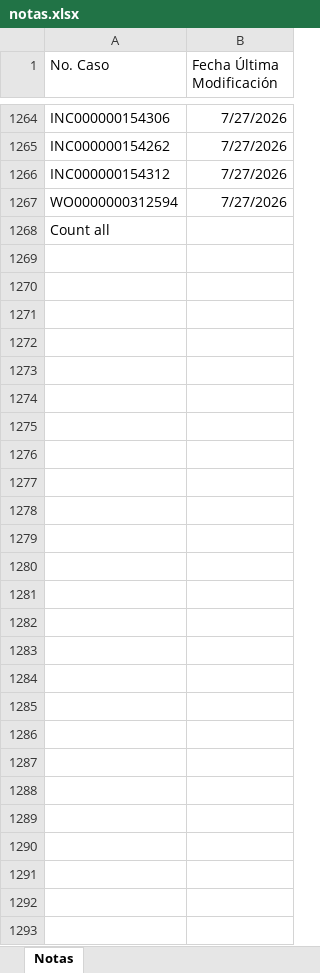
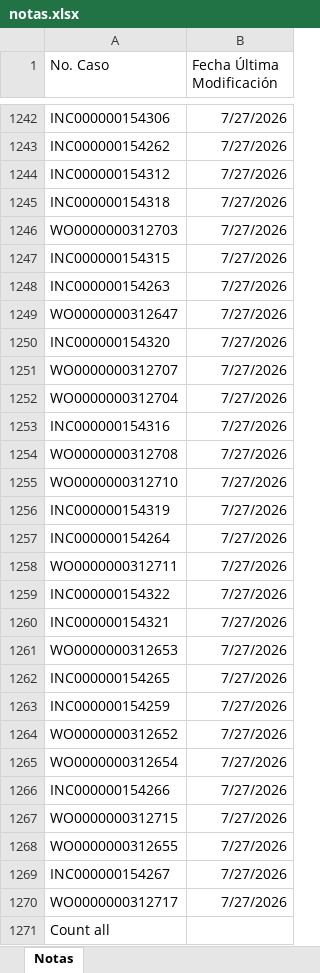
Before and after one commit to gersoncs/SPT, an Excel workbook: notas.xlsx, sheet Notas, drawn as a sheet; only a part is shown, gaps mark what is left out; values as stored, in another font and other column widths than the file's, no borders; addresses are those after the commit; the diff covers the shown part only; the diff names each change by its address in the sheet, - before the commit and + after, or states it on an @@ line.

```diff
--- a/notas.xlsx (sheet Notas)
+++ b/notas.xlsx (sheet Notas)
+row 1245: INC000000154318 | 7/27/2026
+row 1246: WO0000000312703 | 7/27/2026
+row 1247: INC000000154315 | 7/27/2026
+row 1248: INC000000154263 | 7/27/2026
+row 1249: WO0000000312647 | 7/27/2026
+row 1250: INC000000154320 | 7/27/2026
+row 1251: WO0000000312707 | 7/27/2026
+row 1252: WO0000000312704 | 7/27/2026
+row 1253: INC000000154316 | 7/27/2026
+row 1254: WO0000000312708 | 7/27/2026
+row 1255: WO0000000312710 | 7/27/2026
+row 1256: INC000000154319 | 7/27/2026
+row 1257: INC000000154264 | 7/27/2026
+row 1258: WO0000000312711 | 7/27/2026
+row 1259: INC000000154322 | 7/27/2026
+row 1260: INC000000154321 | 7/27/2026
+row 1261: WO0000000312653 | 7/27/2026
+row 1262: INC000000154265 | 7/27/2026
+row 1263: INC000000154259 | 7/27/2026
+row 1264: WO0000000312652 | 7/27/2026
-A1265 (No. Caso): WO0000000312594
+A1265 (No. Caso): WO0000000312654
+row 1266: INC000000154266 | 7/27/2026
+row 1267: WO0000000312715 | 7/27/2026
+row 1268: WO0000000312655 | 7/27/2026
+row 1269: INC000000154267 | 7/27/2026
+row 1270: WO0000000312717 | 7/27/2026
```
Also changed, not shown: 22 removed rows, 3 moved rows and 9 edited cells elsewhere in this sheet, datos.xlsx.
